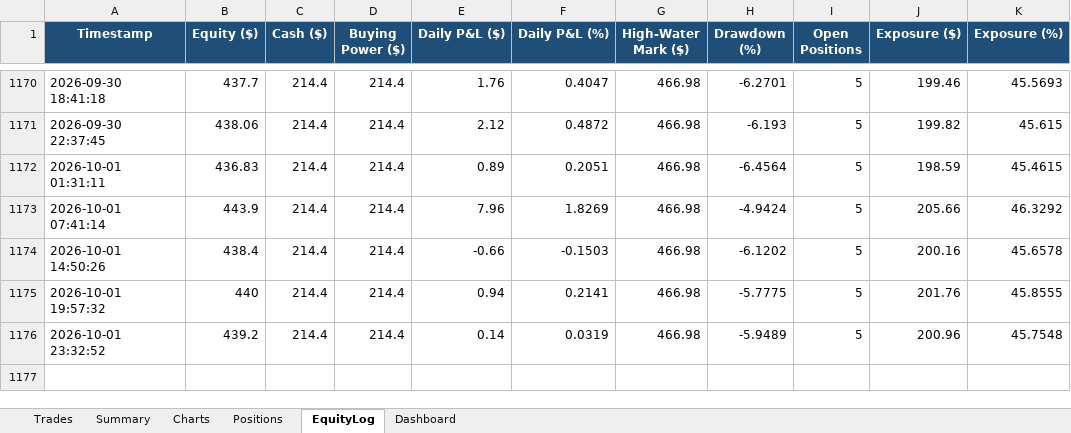
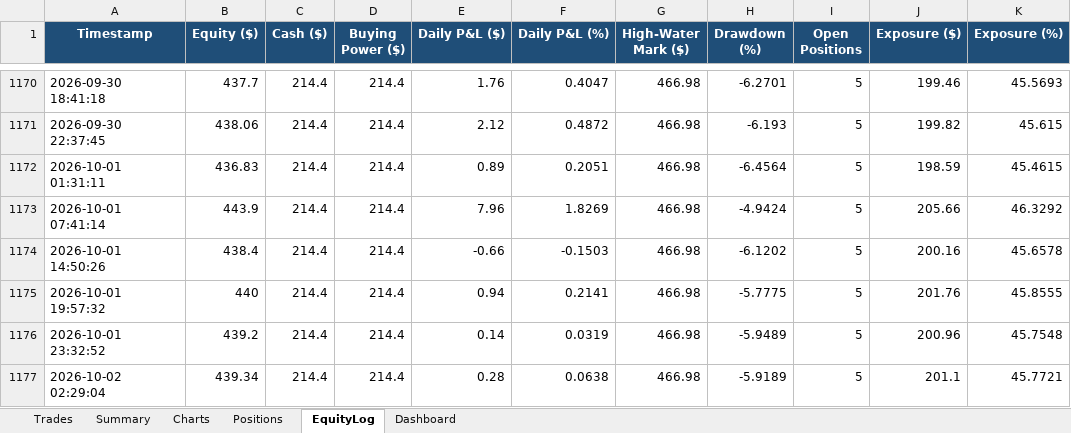
Before and after one commit to gal-ops/lpaca-trading-bo, an Excel workbook: trades.xlsx, sheet EquityLog, drawn as a sheet; only a part is shown, gaps mark what is left out; values as stored, in another font and other column widths than the file's, no borders; conditional formats not drawn; the diff names each change by its address in the sheet, - before the commit and + after, or states it on an @@ line.

Commit message:
Update trade log + bot state [skip ci]

```diff
--- a/trades.xlsx (sheet EquityLog)
+++ b/trades.xlsx (sheet EquityLog)
+row 1177: 2026-10-02 02:29:04 | 439.34 | 214.4 | 214.4 | 0.28 | 0.0638 | 466.98 | -5.9189 | 5 | 201.1 | 45.7721
```
Also changed, not shown: sheet Positions.
